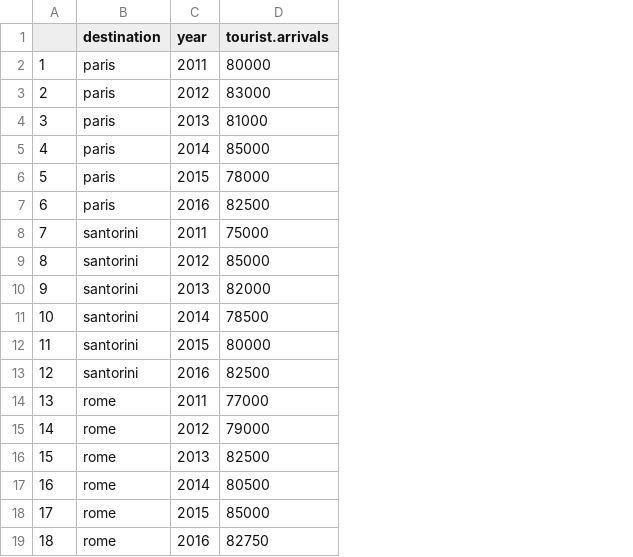
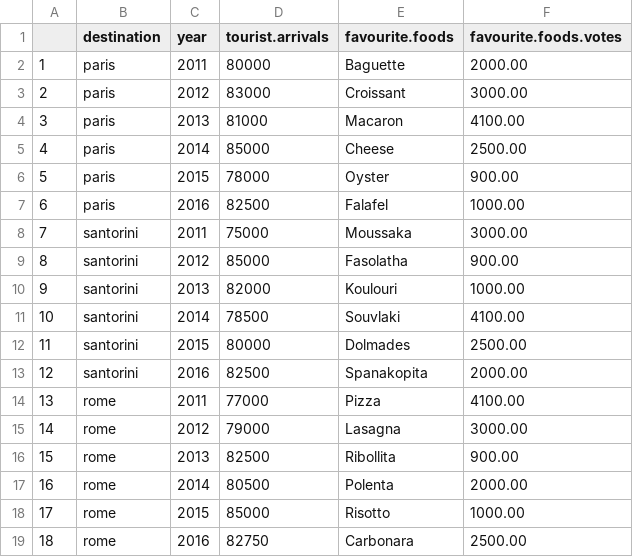
Before and after one commit to Code-Institute-Submissions/STEPLADD3R-interactive-front-end-project, a CSV file: static/data/tourism-arrivals.csv, drawn as a sheet; the diff names each change by its address in the sheet, - before the commit and + after, or states it on an @@ line.

```diff
--- a/static/data/tourism-arrivals.csv
+++ b/static/data/tourism-arrivals.csv
+column E (favourite.foods), rows 2-19: Baguette | Croissant | Macaron | Cheese | Oyster | Falafel | Moussaka | Fasolatha | Koulouri | Souvlaki | Dolmades | Spanakopita | Pizza | Lasagna | Ribollita | Polenta | Risotto | Carbonara
+column F (favourite.foods.votes), rows 2-19: 2000.00 | 3000.00 | 4100.00 | 2500.00 | 900.00 | 1000.00 | 3000.00 | 900.00 | 1000.00 | 4100.00 | 2500.00 | 2000.00 | 4100.00 | 3000.00 | 900.00 | 2000.00 | 1000.00 | 2500.00
```
Also changed, not shown: 8 other files.
